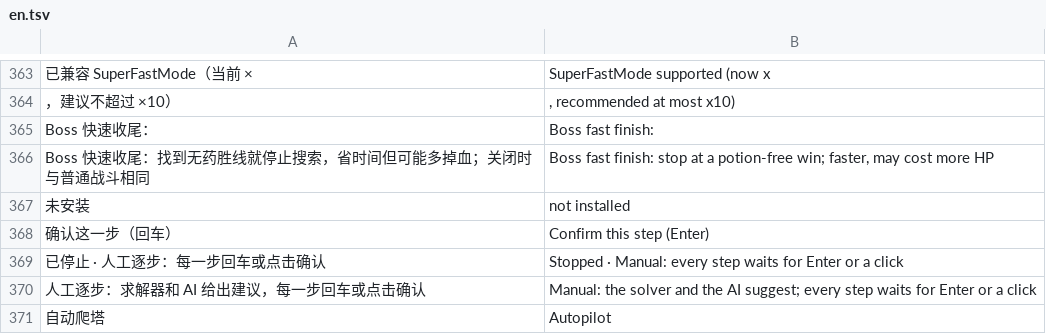
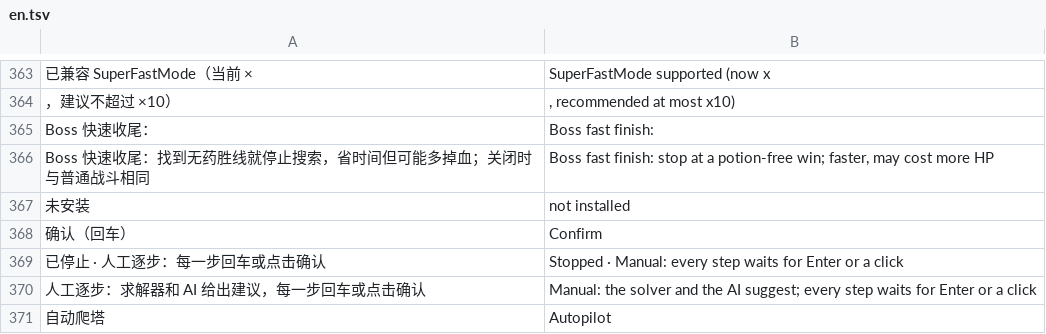
Before and after one commit to Yongzhaooo/sts1-combat-solver, a TSV file: overlay/resources/localization/en.tsv, drawn as a sheet; only a part is shown, gaps mark what is left out.

Commit message:
fix: wrap the run-panel notice and combat errors so Chinese text is not cut off
The out-of-combat card wraps its notice and moves the list and buttons down; the step-confirm button is shortened to fit; a search error in the combat panel's left column wraps to four lines before the log hint.

```diff
--- a/overlay/resources/localization/en.tsv
+++ b/overlay/resources/localization/en.tsv
@@ -367,3 +367,3 @@ Boss 快速收尾：找到无药胜线就停止搜索，省时间但可能多掉
 未安装|not installed
-确认这一步（回车）|Confirm this step (Enter)
+确认（回车）|Confirm
 已停止 · 人工逐步：每一步回车或点击确认|Stopped · Manual: every step waits for Enter or a click
```
Also changed, not shown: 3 other files.
